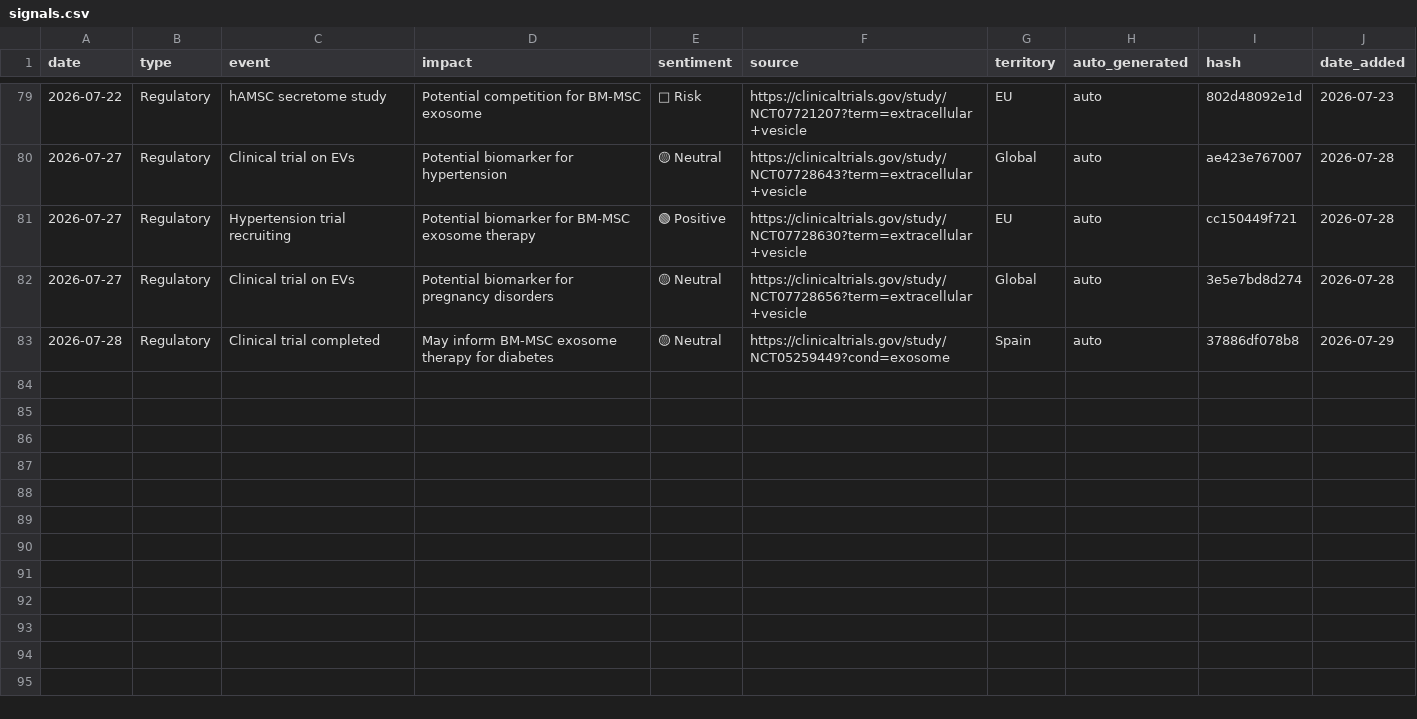
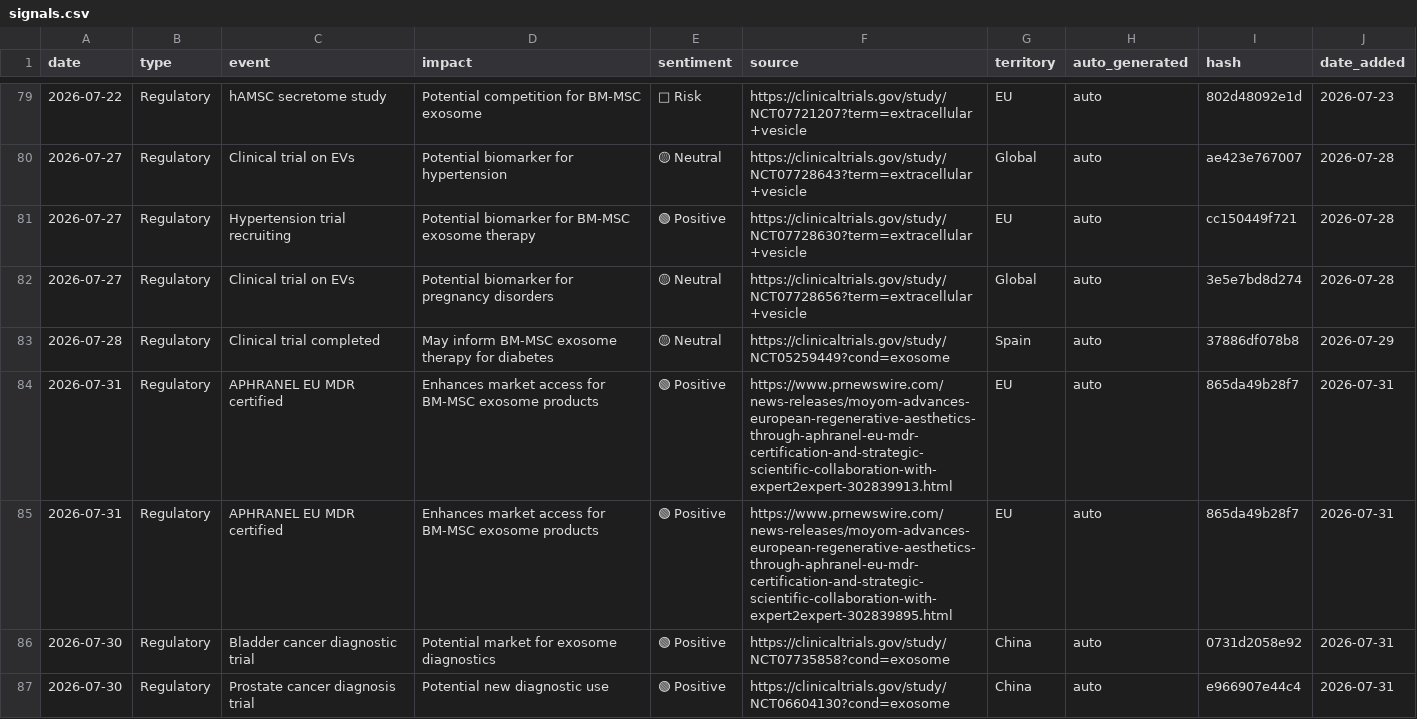
Before and after one commit to limorchen/exosomes_global_naive, a CSV file: data/signals.csv, drawn as a sheet; only a part is shown, gaps mark what is left out; the diff names each change by its address in the sheet, - before the commit and + after, or states it on an @@ line.

```diff
--- a/data/signals.csv
+++ b/data/signals.csv
+row 84: 2026-07-31 | Regulatory | APHRANEL EU MDR certified | Enhances market access for BM-MSC exosome products | 🟢 Positive | https://www.prnewswire.com/news-releases/moyom-advances-european-regenerative-aesthetics-through-aphranel-eu-mdr-certification-and-strategic-scientific-collaboration-with-expert2expert-302839913.html | EU | auto | 865da49b28f7 | 2026-07-31
+row 85: 2026-07-31 | Regulatory | APHRANEL EU MDR certified | Enhances market access for BM-MSC exosome products | 🟢 Positive | https://www.prnewswire.com/news-releases/moyom-advances-european-regenerative-aesthetics-through-aphranel-eu-mdr-certification-and-strategic-scientific-collaboration-with-expert2expert-302839895.html | EU | auto | 865da49b28f7 | 2026-07-31
+row 86: 2026-07-30 | Regulatory | Bladder cancer diagnostic trial | Potential market for exosome diagnostics | 🟢 Positive | https://clinicaltrials.gov/study/NCT07735858?cond=exosome | China | auto | 0731d2058e92 | 2026-07-31
+row 87: 2026-07-30 | Regulatory | Prostate cancer diagnosis trial | Potential new diagnostic use | 🟢 Positive | https://clinicaltrials.gov/study/NCT06604130?cond=exosome | China | auto | e966907e44c4 | 2026-07-31
```
Also changed, not shown: 1 other file.
